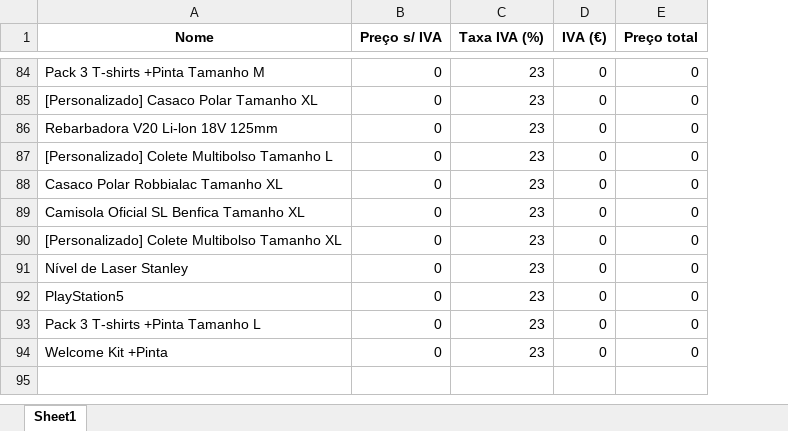
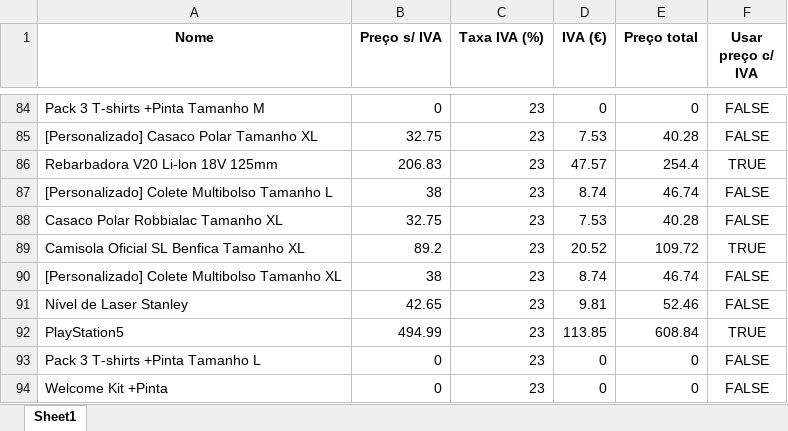
Before and after one commit to psnev89/robbialac-rebates, an Excel workbook: static/catalogo.xlsx, sheet Sheet1, drawn as a sheet; only a part is shown, gaps mark what is left out; values as stored, in another font and other column widths than the file's, no borders; the diff covers the shown part only; the diff names each change by its address in the sheet, - before the commit and + after, or states it on an @@ line.

Commit message:
♻️ refactor: [no-ref] Replace rebate threshold with per-product VAT checkbox
- replace global rebate threshold with per-product "Usar preço c/ IVA" checkbox
- add `usar_iva` column to catalog: checked uses gross cost, unchecked uses net cost
- initialize missing flags once from legacy threshold rule (gross > limit → checked)
- remove threshold input from rebates UI; checkbox now controls cost basis per product
- add checkbox column to catalog editor with tooltip explaining behavior
- update reb

```diff
--- a/static/catalogo.xlsx (sheet Sheet1)
+++ b/static/catalogo.xlsx (sheet Sheet1)
+column F (Usar preço c/ IVA), rows 84-94: FALSE | FALSE | TRUE | FALSE | FALSE | TRUE | FALSE | FALSE | TRUE | FALSE | FALSE
-B85 (Preço s/ IVA): 0
+B85 (Preço s/ IVA): 32.75
-D85 (IVA (€)): 0
+D85 (IVA (€)): 7.53
-E85 (Preço total): 0
+E85 (Preço total): 40.28
-B86 (Preço s/ IVA): 0
+B86 (Preço s/ IVA): 206.83
-D86 (IVA (€)): 0
+D86 (IVA (€)): 47.57
-E86 (Preço total): 0
+E86 (Preço total): 254.4
-B87 (Preço s/ IVA): 0
+B87 (Preço s/ IVA): 38
-D87 (IVA (€)): 0
+D87 (IVA (€)): 8.74
-E87 (Preço total): 0
+E87 (Preço total): 46.74
-B88 (Preço s/ IVA): 0
+B88 (Preço s/ IVA): 32.75
-D88 (IVA (€)): 0
+D88 (IVA (€)): 7.53
-E88 (Preço total): 0
+E88 (Preço total): 40.28
-B89 (Preço s/ IVA): 0
+B89 (Preço s/ IVA): 89.2
-D89 (IVA (€)): 0
+D89 (IVA (€)): 20.52
-E89 (Preço total): 0
+E89 (Preço total): 109.72
-B90 (Preço s/ IVA): 0
+B90 (Preço s/ IVA): 38
-D90 (IVA (€)): 0
+D90 (IVA (€)): 8.74
-E90 (Preço total): 0
+E90 (Preço total): 46.74
-B91 (Preço s/ IVA): 0
+B91 (Preço s/ IVA): 42.65
-D91 (IVA (€)): 0
+D91 (IVA (€)): 9.81
-E91 (Preço total): 0
+E91 (Preço total): 52.46
-B92 (Preço s/ IVA): 0
+B92 (Preço s/ IVA): 494.99
-D92 (IVA (€)): 0
+D92 (IVA (€)): 113.85
-E92 (Preço total): 0
+E92 (Preço total): 608.84
```
Also changed, not shown: 33 edited cells elsewhere in this sheet, 5 other files.
